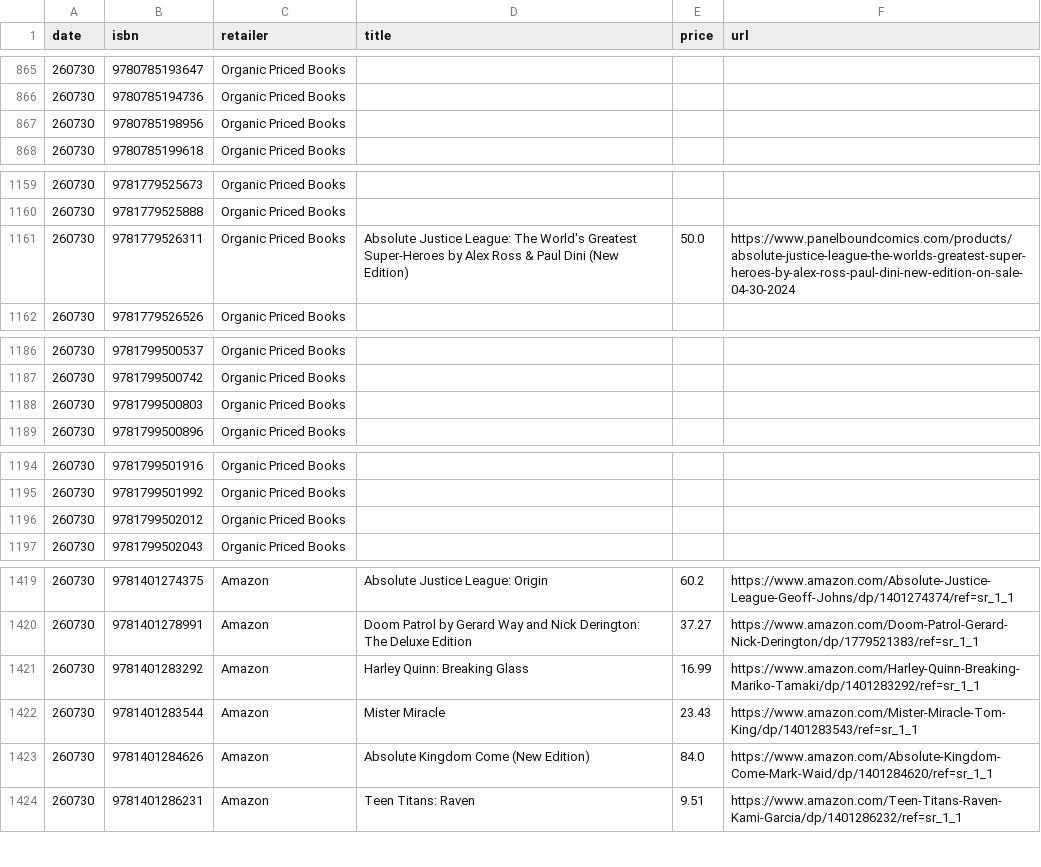
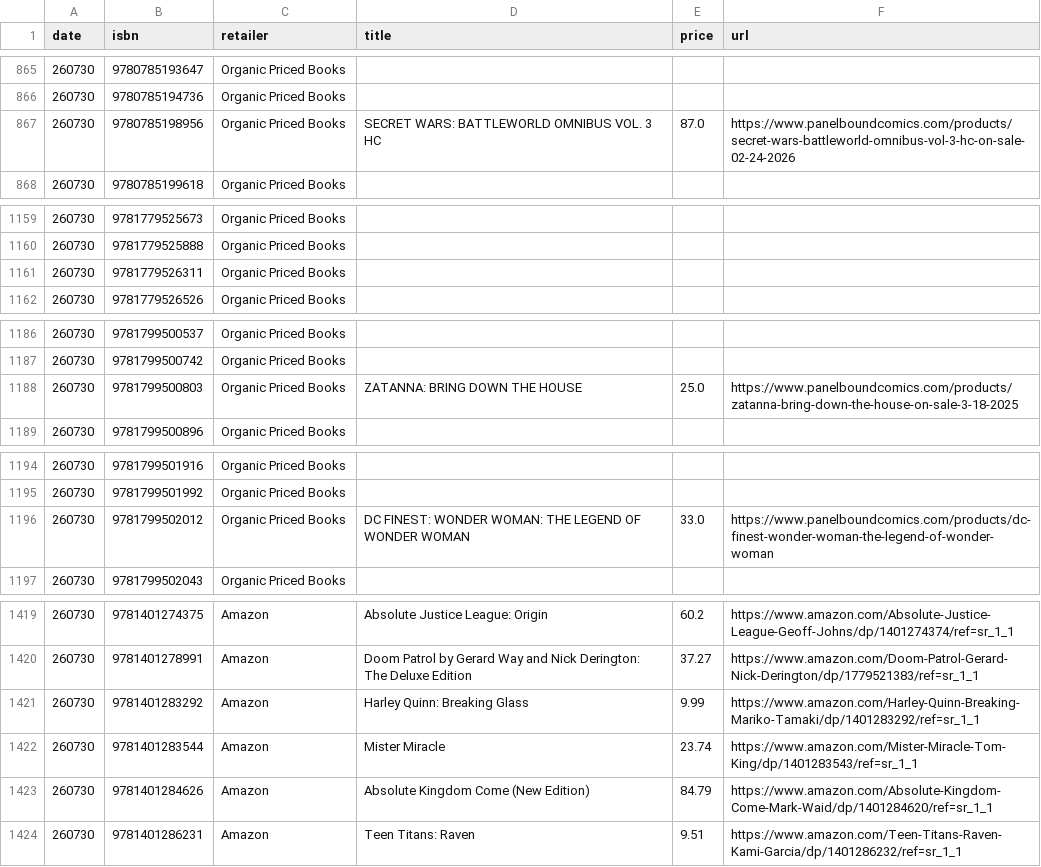
Before and after one commit to grayespinoza/graphic-novel-price-database, a CSV file: prices/prices_260730.csv, drawn as a sheet; only a part is shown, gaps mark what is left out; the diff covers the shown part only.

```diff
--- a/prices/prices_260730.csv
+++ b/prices/prices_260730.csv
@@ -866,3 +866,3 @@ date,isbn,retailer,title,price,url
 260730,9780785194736,Organic Priced Books,,,
-260730,9780785198956,Organic Priced Books,,,
+260730,9780785198956,Organic Priced Books,SECRET WARS: BATTLEWORLD OMNIBUS VOL. 3 HC,87.0,https://www.panelboundcomics.com/products/secret-wars-battleworld-omnibus-vol-3-hc-on-sale-02-24-2026
 260730,9780785199618,Organic Priced Books,,,
@@ -1160,3 +1160,3 @@ date,isbn,retailer,title,price,url
 260730,9781779525888,Organic Priced Books,,,
-260730,9781779526311,Organic Priced Books,Absolute Justice League: The World's Greatest Super-Heroes by Alex Ross & Paul Dini (New Edition),50.0,https://www.panelboundcomics.com/products/absolute-justice-league-the-worlds-greatest-super-heroes-by-alex-ross-paul-dini-new-edition-on-sale-04-30-2024
+260730,9781779526311,Organic Priced Books,,,
 260730,9781779526526,Organic Priced Books,,,
@@ -1187,3 +1187,3 @@ date,isbn,retailer,title,price,url
 260730,9781799500742,Organic Priced Books,,,
-260730,9781799500803,Organic Priced Books,,,
+260730,9781799500803,Organic Priced Books,ZATANNA: BRING DOWN THE HOUSE,25.0,https://www.panelboundcomics.com/products/zatanna-bring-down-the-house-on-sale-3-18-2025
 260730,9781799500896,Organic Priced Books,,,
@@ -1195,3 +1195,3 @@ date,isbn,retailer,title,price,url
 260730,9781799501992,Organic Priced Books,,,
-260730,9781799502012,Organic Priced Books,,,
+260730,9781799502012,Organic Priced Books,DC FINEST: WONDER WOMAN: THE LEGEND OF WONDER WOMAN,33.0,https://www.panelboundcomics.com/products/dc-finest-wonder-woman-the-legend-of-wonder-woman
 260730,9781799502043,Organic Priced Books,,,
@@ -1420,5 +1420,5 @@ date,isbn,retailer,title,price,url
 260730,9781401278991,Amazon,Doom Patrol by Gerard Way and Nick Derington: The Deluxe Edition,37.27,https://www.amazon.com/Doom-Patrol-Gerard-Nick-Derington/dp/1779521383/ref=sr_1_1
-260730,9781401283292,Amazon,Harley Quinn: Breaking Glass,16.99,https://www.amazon.com/Harley-Quinn-Breaking-Mariko-Tamaki/dp/1401283292/ref=sr_1_1
-260730,9781401283544,Amazon,Mister Miracle,23.43,https://www.amazon.com/Mister-Miracle-Tom-King/dp/1401283543/ref=sr_1_1
-260730,9781401284626,Amazon,Absolute Kingdom Come (New Edition),84.0,https://www.amazon.com/Absolute-Kingdom-Come-Mark-Waid/dp/1401284620/ref=sr_1_1
+260730,9781401283292,Amazon,Harley Quinn: Breaking Glass,9.99,https://www.amazon.com/Harley-Quinn-Breaking-Mariko-Tamaki/dp/1401283292/ref=sr_1_1
+260730,9781401283544,Amazon,Mister Miracle,23.74,https://www.amazon.com/Mister-Miracle-Tom-King/dp/1401283543/ref=sr_1_1
+260730,9781401284626,Amazon,Absolute Kingdom Come (New Edition),84.79,https://www.amazon.com/Absolute-Kingdom-Come-Mark-Waid/dp/1401284620/ref=sr_1_1
 260730,9781401286231,Amazon,Teen Titans: Raven,9.51,https://www.amazon.com/Teen-Titans-Raven-Kami-Garcia/dp/1401286232/ref=sr_1_1
```
Also changed, not shown: 46 edited cells elsewhere in this file.
